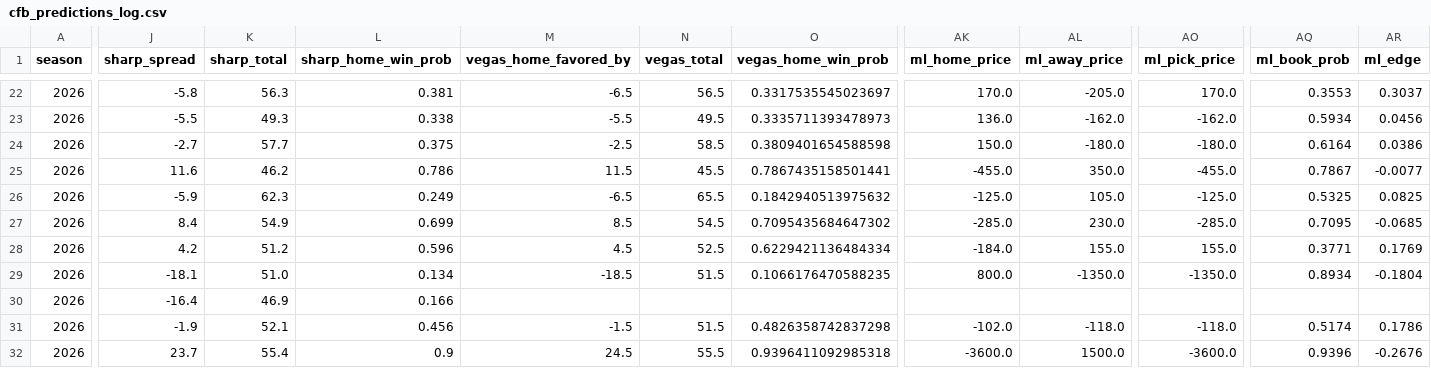
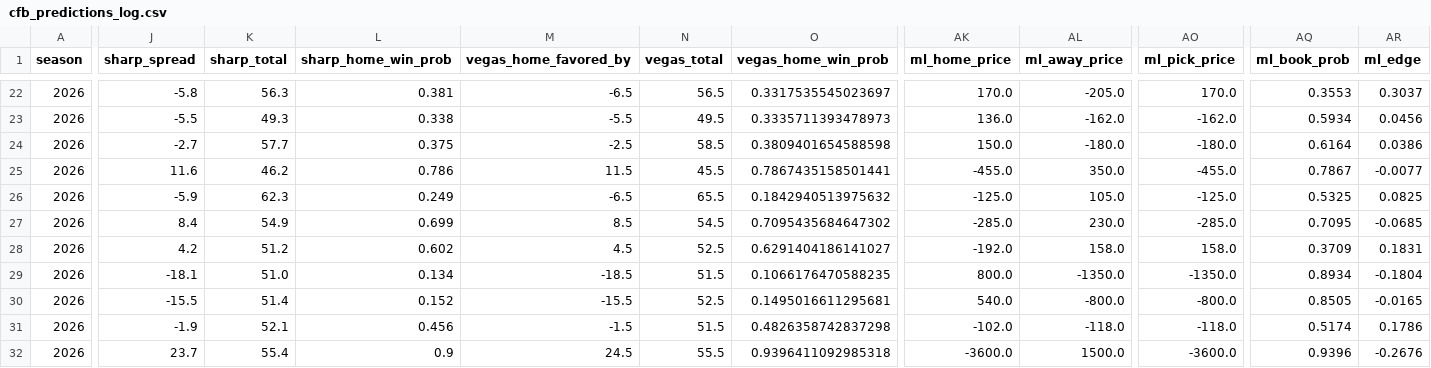
Before and after one commit to ant56-arch/ant56-arch.github.io, a CSV file: data/tracking/cfb_predictions_log.csv, drawn as a sheet; only a part is shown, gaps mark what is left out; the diff covers the shown part only; the diff names each change by its address in the sheet, - before the commit and + after, or states it on an @@ line.

```diff
--- a/data/tracking/cfb_predictions_log.csv
+++ b/data/tracking/cfb_predictions_log.csv
-L28 (sharp_home_win_prob): 0.596
+L28 (sharp_home_win_prob): 0.602
-O28 (vegas_home_win_prob): 0.6229421136484334
+O28 (vegas_home_win_prob): 0.6291404186141027
-AK28 (ml_home_price): -184.0
+AK28 (ml_home_price): -192.0
-AL28 (ml_away_price): 155.0
+AL28 (ml_away_price): 158.0
-AO28 (ml_pick_price): 155.0
+AO28 (ml_pick_price): 158.0
-AQ28 (ml_book_prob): 0.3771
+AQ28 (ml_book_prob): 0.3709
-AR28 (ml_edge): 0.1769
+AR28 (ml_edge): 0.1831
-J30 (sharp_spread): -16.4
+J30 (sharp_spread): -15.5
-K30 (sharp_total): 46.9
+K30 (sharp_total): 51.4
-L30 (sharp_home_win_prob): 0.166
+L30 (sharp_home_win_prob): 0.152
-M30 (vegas_home_favored_by): (empty)
+M30 (vegas_home_favored_by): -15.5
-N30 (vegas_total): (empty)
+N30 (vegas_total): 52.5
-O30 (vegas_home_win_prob): (empty)
+O30 (vegas_home_win_prob): 0.1495016611295681
-AK30 (ml_home_price): (empty)
+AK30 (ml_home_price): 540.0
-AL30 (ml_away_price): (empty)
+AL30 (ml_away_price): -800.0
-AO30 (ml_pick_price): (empty)
+AO30 (ml_pick_price): -800.0
-AQ30 (ml_book_prob): (empty)
+AQ30 (ml_book_prob): 0.8505
-AR30 (ml_edge): (empty)
+AR30 (ml_edge): -0.0165
```
Also changed, not shown: 62 edited cells elsewhere in this file, 2 other files.
